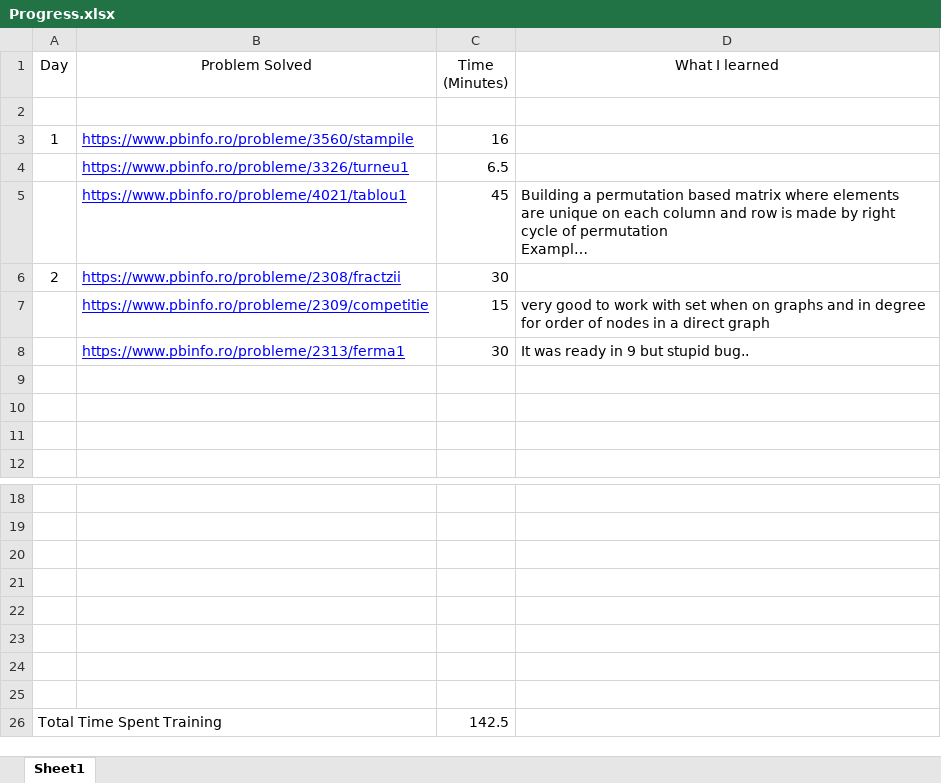
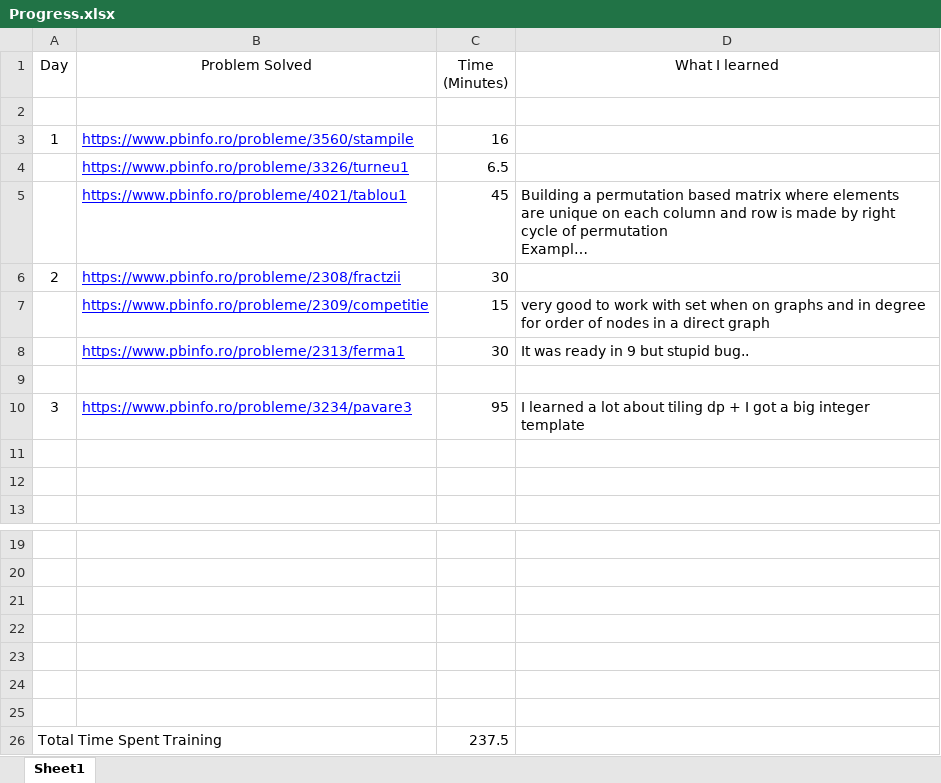
Before and after one commit to AlexandruOlteanu/CompetitiveProgramming, an Excel workbook: Progress.xlsx, sheet Sheet1, drawn as a sheet; only a part is shown, gaps mark what is left out; long unchanged cells end in …; values as stored, in another font and other column widths than the file's, no borders; removed rows and columns are numbered as before the commit, all else as after; the diff names each change by its address in the sheet, - before the commit and + after, or states it on an @@ line.

```diff
--- a/Progress.xlsx (sheet Sheet1)
+++ b/Progress.xlsx (sheet Sheet1)
+row 10: 3 | https://www.pbinfo.ro/probleme/3234/pavare3 | 95 | I learned a lot about tiling dp + I got a big integer template
-row 25: (empty)
-C26 (Time (Minutes)): 142.5
+C26 (Time (Minutes)): 237.5
```
Also changed, not shown: 3 other files.
